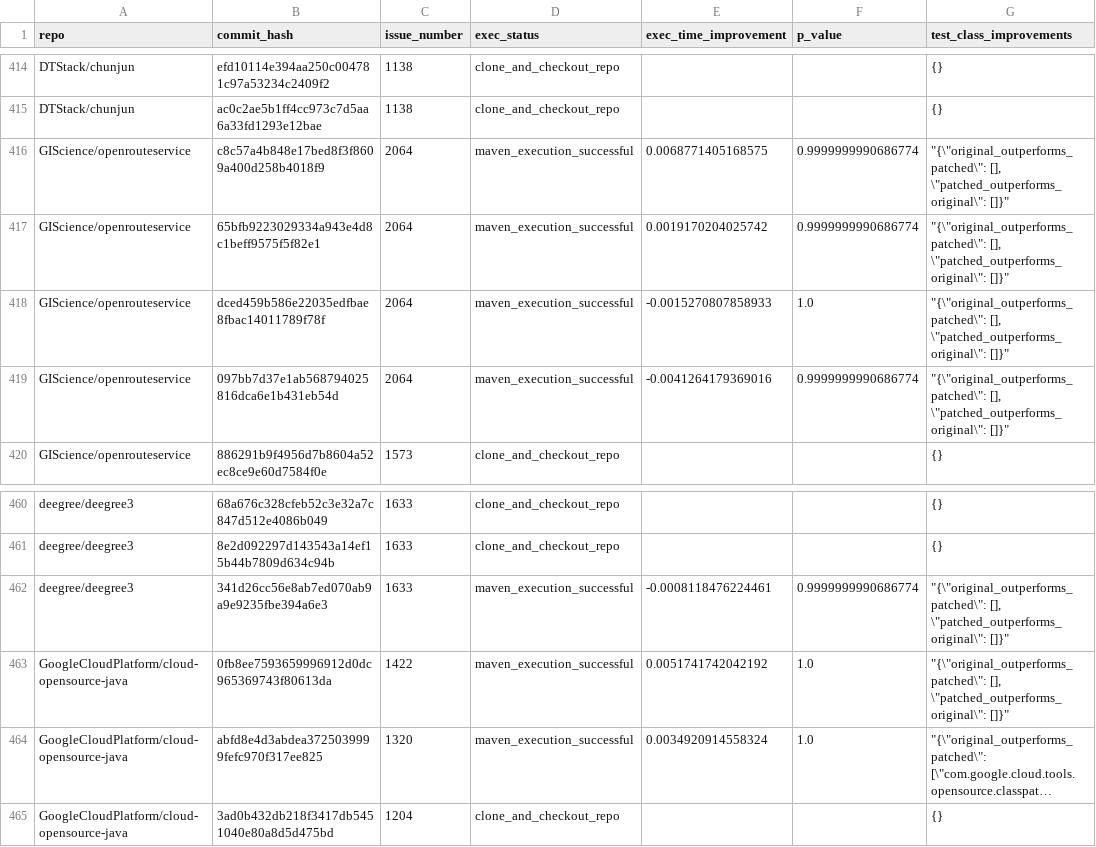
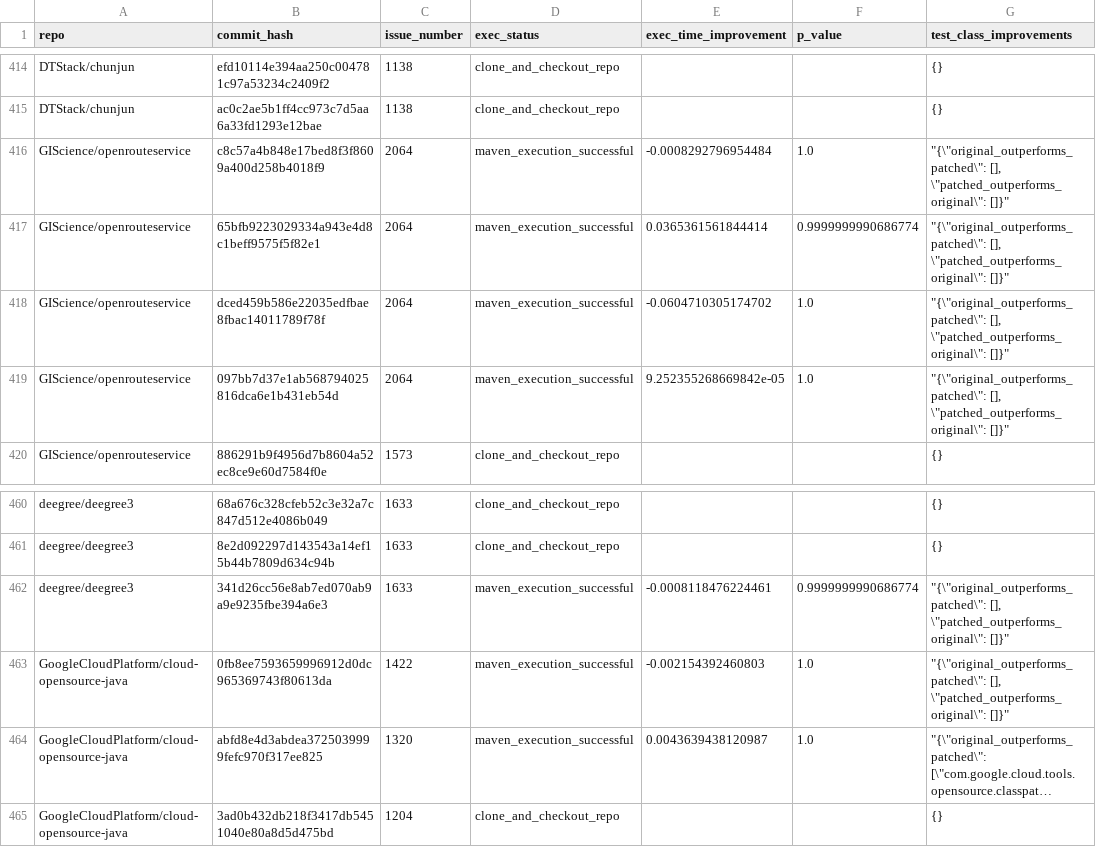
Before and after one commit to khesoem/opt-repo, a CSV file: results/dataset.csv, drawn as a sheet; only a part is shown, gaps mark what is left out; long unchanged cells end in …; the diff covers the shown part only; the diff names each change by its address in the sheet, - before the commit and + after, or states it on an @@ line.

```diff
--- a/results/dataset.csv
+++ b/results/dataset.csv
-E416 (exec_time_improvement): 0.0068771405168575
+E416 (exec_time_improvement): -0.0008292796954484
-F416 (p_value): 0.9999999990686774
+F416 (p_value): 1.0
-E417 (exec_time_improvement): 0.0019170204025742
+E417 (exec_time_improvement): 0.0365361561844414
-E418 (exec_time_improvement): -0.0015270807858933
+E418 (exec_time_improvement): -0.0604710305174702
-E419 (exec_time_improvement): -0.0041264179369016
+E419 (exec_time_improvement): 9.252355268669842e-05
-F419 (p_value): 0.9999999990686774
+F419 (p_value): 1.0
-E463 (exec_time_improvement): 0.0051741742042192
+E463 (exec_time_improvement): -0.002154392460803
-E464 (exec_time_improvement): 0.0034920914558324
+E464 (exec_time_improvement): 0.0043639438120987
```
Also changed, not shown: 67 edited cells elsewhere in this file, 11 other files.
